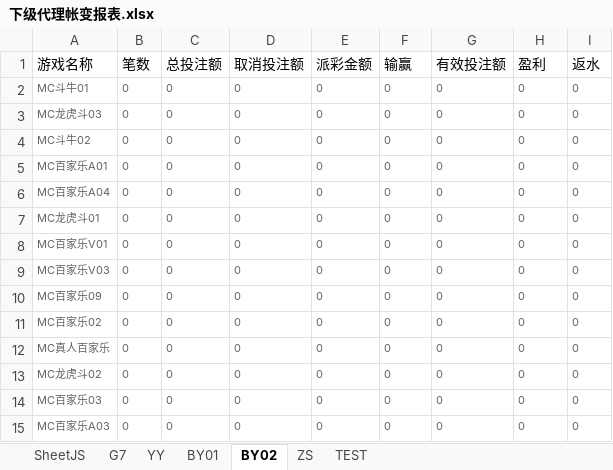
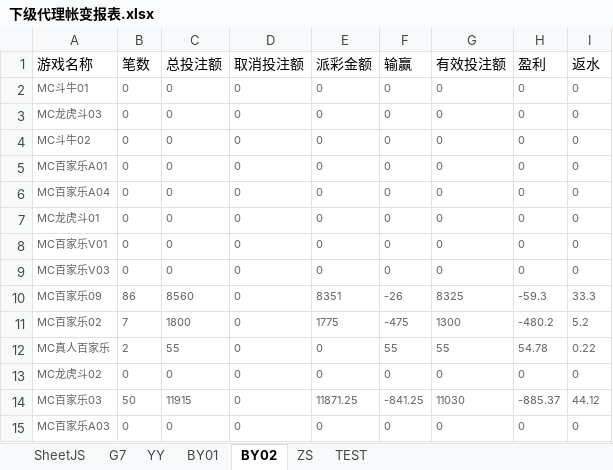
Before and after one commit to Anpat666/ExcelExtractData, an Excel workbook: document/下级代理帐变报表.xlsx, sheet BY02, drawn as a sheet; only a part is shown; values as stored, in another font and other column widths than the file's, no borders; the diff covers the shown part only; the diff names each change by its address in the sheet, - before the commit and + after, or states it on an @@ line.

```diff
--- a/document/下级代理帐变报表.xlsx (sheet BY02)
+++ b/document/下级代理帐变报表.xlsx (sheet BY02)
-B10 (笔数): 0
+B10 (笔数): 86
-C10 (总投注额): 0
+C10 (总投注额): 8560
-E10 (派彩金额): 0
+E10 (派彩金额): 8351
-F10 (输赢): 0
+F10 (输赢): -26
-G10 (有效投注额): 0
+G10 (有效投注额): 8325
-H10 (盈利): 0
+H10 (盈利): -59.3
-I10 (返水): 0
+I10 (返水): 33.3
-B11 (笔数): 0
+B11 (笔数): 7
-C11 (总投注额): 0
+C11 (总投注额): 1800
-E11 (派彩金额): 0
+E11 (派彩金额): 1775
-F11 (输赢): 0
+F11 (输赢): -475
-G11 (有效投注额): 0
+G11 (有效投注额): 1300
-H11 (盈利): 0
+H11 (盈利): -480.2
-I11 (返水): 0
+I11 (返水): 5.2
-B12 (笔数): 0
+B12 (笔数): 2
-C12 (总投注额): 0
+C12 (总投注额): 55
-F12 (输赢): 0
+F12 (输赢): 55
-G12 (有效投注额): 0
+G12 (有效投注额): 55
-H12 (盈利): 0
+H12 (盈利): 54.78
-I12 (返水): 0
+I12 (返水): 0.22
-B14 (笔数): 0
+B14 (笔数): 50
-C14 (总投注额): 0
+C14 (总投注额): 11915
-E14 (派彩金额): 0
+E14 (派彩金额): 11871.25
-F14 (输赢): 0
+F14 (输赢): -841.25
-G14 (有效投注额): 0
+G14 (有效投注额): 11030
-H14 (盈利): 0
+H14 (盈利): -885.37
-I14 (返水): 0
+I14 (返水): 44.12
```
Also changed, not shown: 69 edited cells and cell formats elsewhere in this sheet, sheet SheetJS, sheet G7, sheet YY, sheet BY01, Book1.xlsx, document/周报数据表.xlsx, 2 other files.
